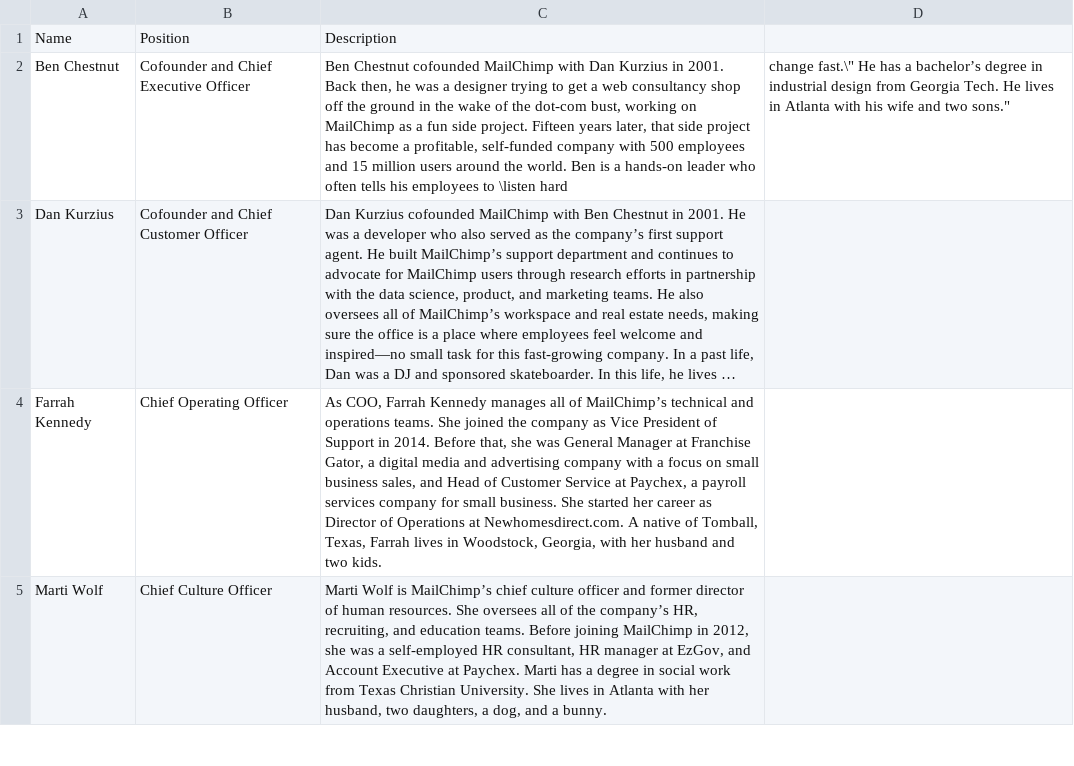
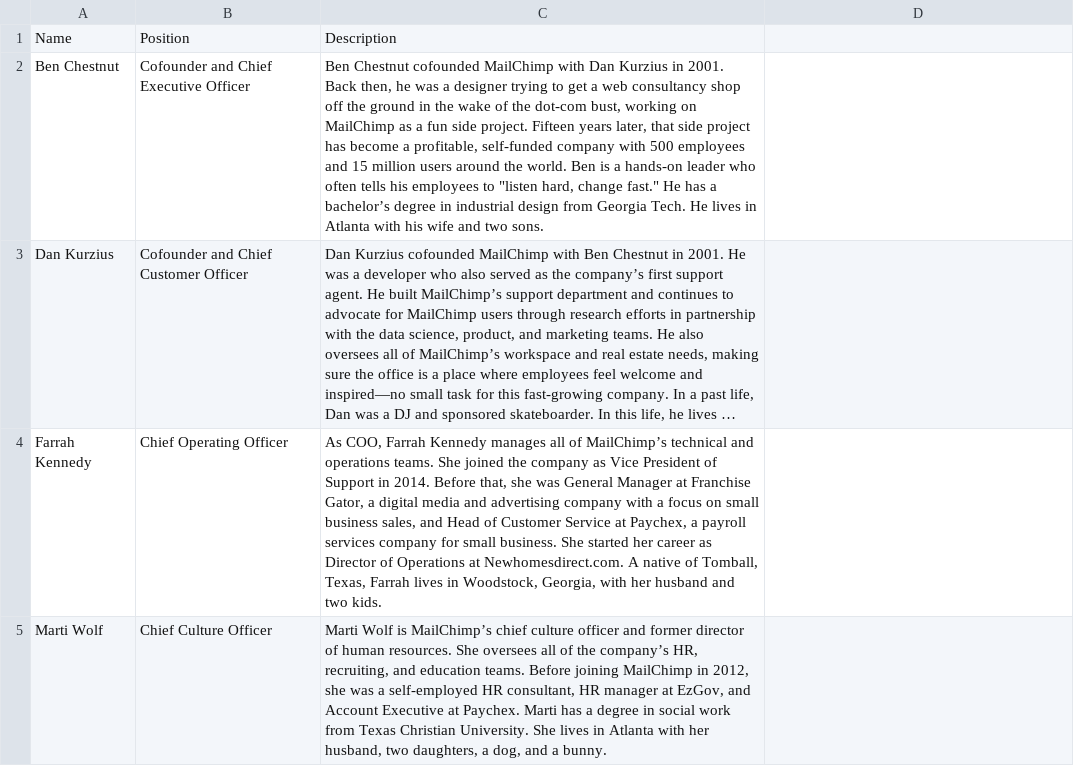
Before and after one commit to anushreechandak/selenium, a CSV file: MailChimpTest/output.csv, drawn as a sheet; only a part is shown; long unchanged cells end in …; the diff names each change by its address in the sheet, - before the commit and + after, or states it on an @@ line.

```diff
--- a/MailChimpTest/output.csv
+++ b/MailChimpTest/output.csv
-C2: …employees to \listen hard
+C2: …employees to "listen hard, change fast." He has a bachelor’s degree in industrial design from Georgia Tech. He lives in Atlanta with his wife and two sons.
-D2: change fast.\" He has a bachelor’s degree in industrial design from Georgia Tech. He lives in Atlanta with his wife and two sons."
+D2: (empty)
```
Also changed, not shown: 2 other files.
